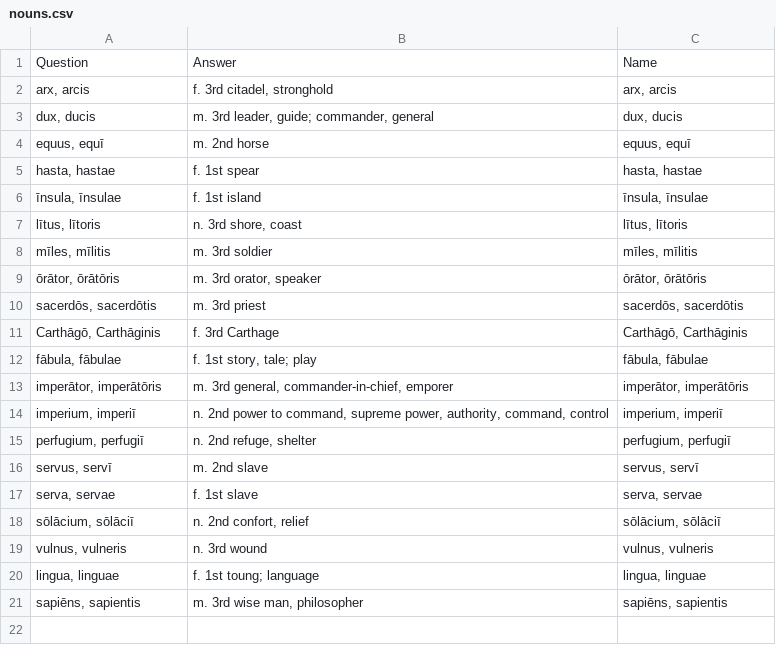
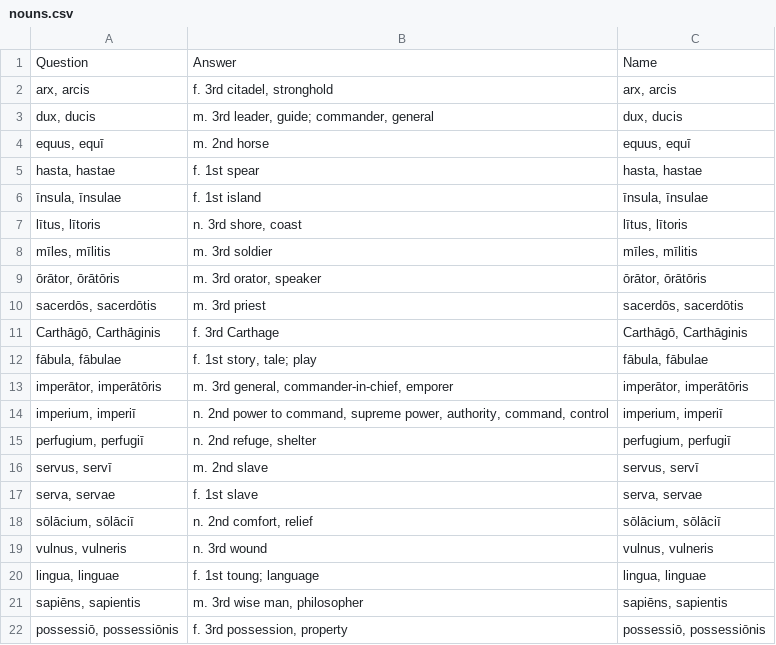
Before and after one commit to devinmiller/latin, a CSV file: flashcards/nouns.csv, drawn as a sheet.

```diff
--- a/flashcards/nouns.csv
+++ b/flashcards/nouns.csv
@@ -17,3 +17,3 @@ Question,Answer,Name
 "serva, servae","f. 1st slave","serva, servae"
-"sōlācium, sōlāciī","n. 2nd confort, relief","sōlācium, sōlāciī"
+"sōlācium, sōlāciī","n. 2nd comfort, relief","sōlācium, sōlāciī"
 "vulnus, vulneris","n. 3rd wound","vulnus, vulneris"
@@ -21 +21,2 @@ Question,Answer,Name
 "sapiēns, sapientis","m. 3rd wise man, philosopher","sapiēns, sapientis"
+"possessiō, possessiōnis","f. 3rd possession, property","possessiō, possessiōnis"
```
Also changed, not shown: flashcards/adverbs.csv, flashcards/verbs.csv, 1 other file.
